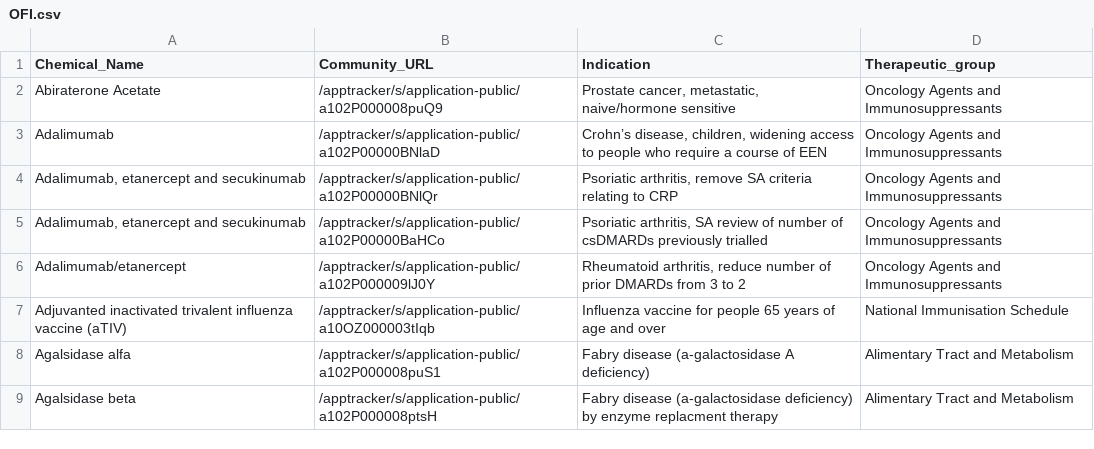
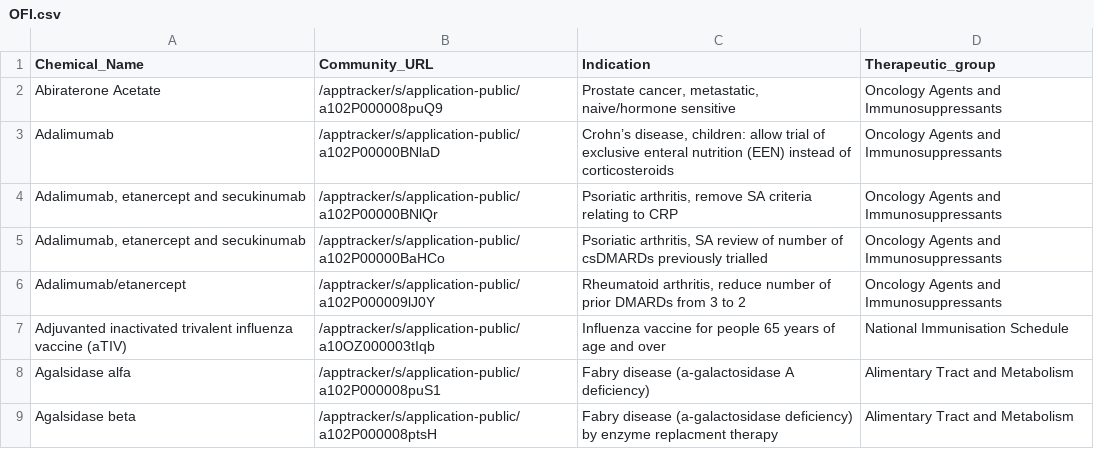
Before and after one commit to UoA-eResearch/pharmac, a CSV file: OFI.csv, drawn as a sheet; only a part is shown.

```diff
--- a/OFI.csv
+++ b/OFI.csv
@@ -2,3 +2,3 @@ Chemical_Name,Community_URL,Indication,Therapeutic_group
 Abiraterone Acetate,/apptracker/s/application-public/a102P000008puQ9,"Prostate cancer, metastatic, naive/hormone sensitive",Oncology Agents and Immunosuppressants
-Adalimumab,/apptracker/s/application-public/a102P00000BNlaD,"Crohn’s disease, children, widening access to people who require a course of EEN",Oncology Agents and Immunosuppressants
+Adalimumab,/apptracker/s/application-public/a102P00000BNlaD,"Crohn’s disease, children: allow trial of exclusive enteral nutrition (EEN) instead of corticosteroids",Oncology Agents and Immunosuppressants
 "Adalimumab, etanercept and secukinumab",/apptracker/s/application-public/a102P00000BNlQr,"Psoriatic arthritis, remove SA criteria relating to CRP",Oncology Agents and Immunosuppressants
```
